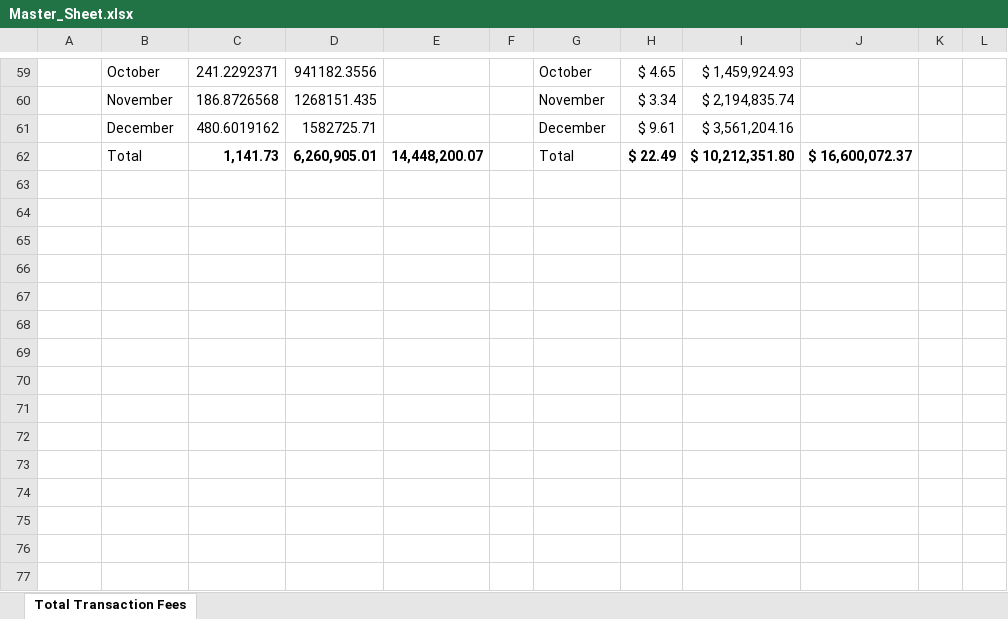
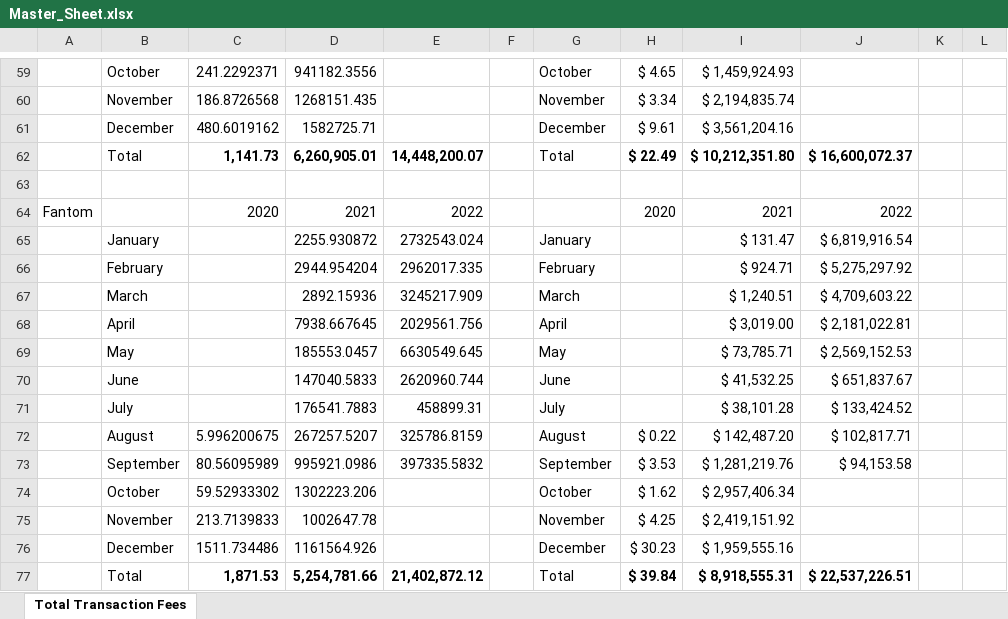
Before and after one commit to DylanPatterson0/Unifi-Research, an Excel workbook: Master_Sheet.xlsx, sheet Total Transaction Fees, drawn as a sheet; only a part is shown, gaps mark what is left out; values as stored, in another font and other column widths than the file's, no borders; the diff names each change by its address in the sheet, - before the commit and + after, or states it on an @@ line.

Commit message:
Fantom Done

```diff
--- a/Master_Sheet.xlsx (sheet Total Transaction Fees)
+++ b/Master_Sheet.xlsx (sheet Total Transaction Fees)
+row 63: (empty)
+row 64: Fantom |  | 2020 | 2021 | 2022 |  |  | 2020 | 2021 | 2022
+row 65:  | January |  | 2255.930872 | 2732543.024 |  | January |  | $ 131.47 | $ 6,819,916.54
+row 66:  | February |  | 2944.954204 | 2962017.335 |  | February |  | $ 924.71 | $ 5,275,297.92
+row 67:  | March |  | 2892.15936 | 3245217.909 |  | March |  | $ 1,240.51 | $ 4,709,603.22
+row 68:  | April |  | 7938.667645 | 2029561.756 |  | April |  | $ 3,019.00 | $ 2,181,022.81
+row 69:  | May |  | 185553.0457 | 6630549.645 |  | May |  | $ 73,785.71 | $ 2,569,152.53
+row 70:  | June |  | 147040.5833 | 2620960.744 |  | June |  | $ 41,532.25 | $ 651,837.67
+row 71:  | July |  | 176541.7883 | 458899.31 |  | July |  | $ 38,101.28 | $ 133,424.52
+row 72:  | August | 5.996200675 | 267257.5207 | 325786.8159 |  | August | $ 0.22 | $ 142,487.20 | $ 102,817.71
+row 73:  | September | 80.56095989 | 995921.0986 | 397335.5832 |  | September | $ 3.53 | $ 1,281,219.76 | $ 94,153.58
+row 74:  | October | 59.52933302 | 1302223.206 |  |  | October | $ 1.62 | $ 2,957,406.34
+row 75:  | November | 213.7139833 | 1002647.78 |  |  | November | $ 4.25 | $ 2,419,151.92
+row 76:  | December | 1511.734486 | 1161564.926 |  |  | December | $ 30.23 | $ 1,959,555.16
+row 77:  | Total | 1,871.53 | 5,254,781.66 | 21,402,872.12 |  | Total | $ 39.84 | $ 8,918,555.31 | $ 22,537,226.51
```
Also changed, not shown: 1 other file.
